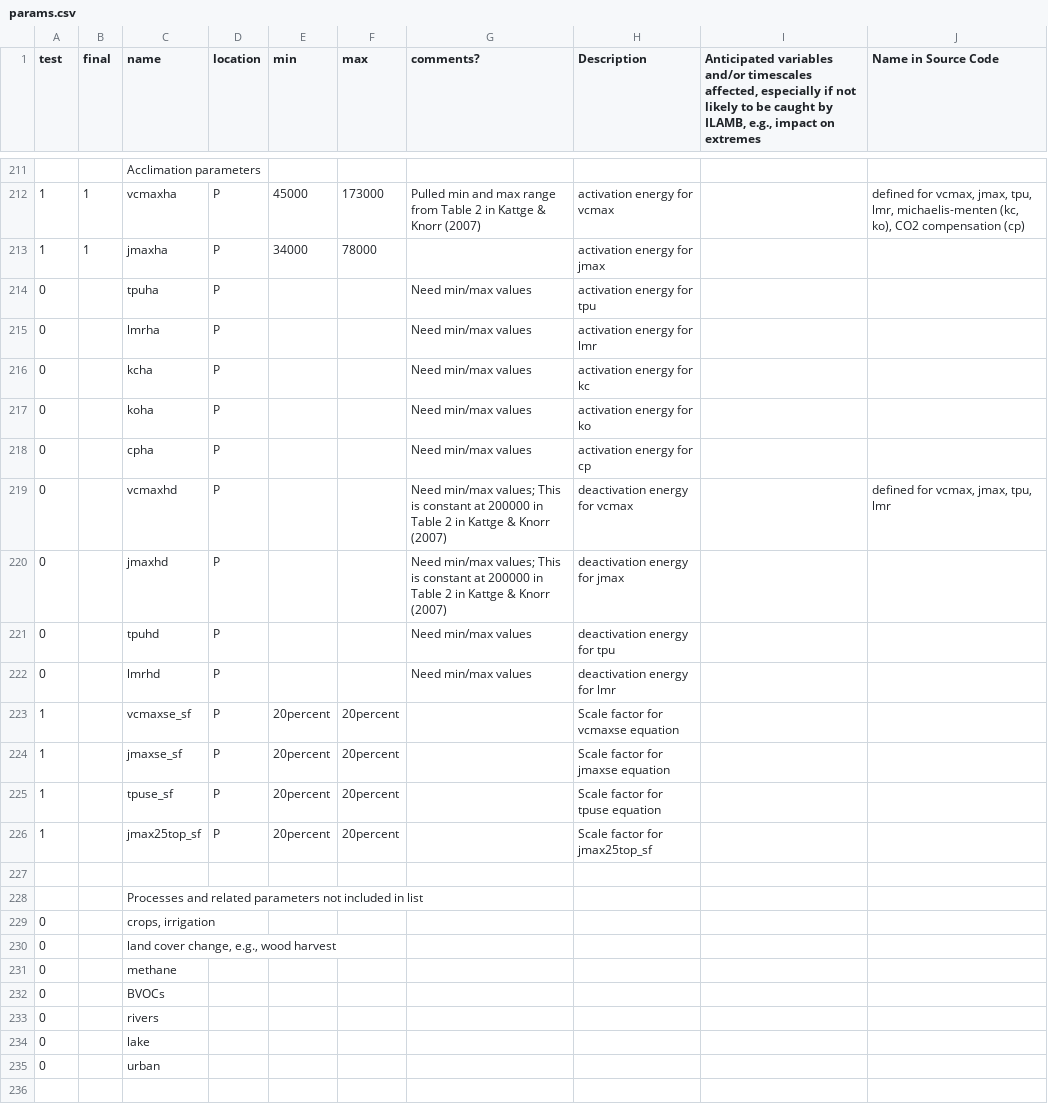
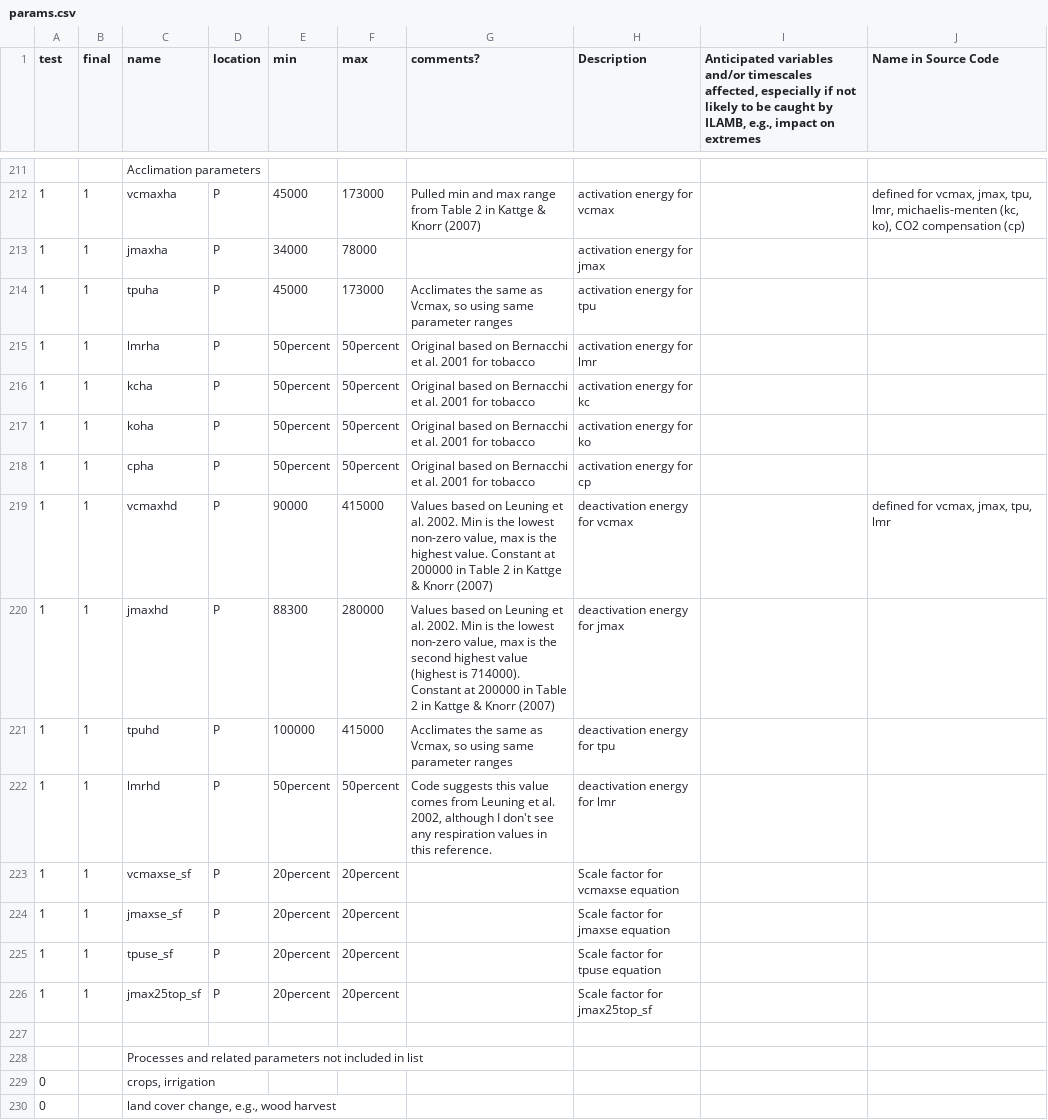
Before and after one commit to djk2120/CLM5PPE, a CSV file: params/scripts/params.csv, drawn as a sheet; only a part is shown, gaps mark what is left out; the shorter side is filled out with more unchanged rows; the diff names each change by its address in the sheet, - before the commit and + after, or states it on an @@ line.

Commit message:
Test acclimation params; up to 192 total

```diff
--- a/params/scripts/params.csv
+++ b/params/scripts/params.csv
-A214:A222 (test): 0
+A214:A222 (test): 1
-B214:B226 (final): (empty)
+B214:B226 (final): 1
-E214 (min): (empty)
+E214 (min): 45000
-F214 (max): (empty)
+F214 (max): 173000
-G214 (comments?): Need min/max values
+G214 (comments?): Acclimates the same as Vcmax, so using same parameter ranges
-E215:E218 (min): (empty)
+E215:E218 (min): 50percent
-F215:F218 (max): (empty)
+F215:F218 (max): 50percent
-G215:G218 (comments?): Need min/max values
+G215:G218 (comments?): Original based on Bernacchi et al. 2001 for tobacco
-E219 (min): (empty)
+E219 (min): 90000
-F219 (max): (empty)
+F219 (max): 415000
-G219 (comments?): Need min/max values; This is constant at 200000…
+G219 (comments?): Values based on Leuning et al. 2002. Min is the lowest non-zero value, max is the highest value. Constant at 200000…
-E220 (min): (empty)
+E220 (min): 88300
-F220 (max): (empty)
+F220 (max): 280000
-G220 (comments?): Need min/max values; This is constant at 200000…
+G220 (comments?): Values based on Leuning et al. 2002. Min is the lowest non-zero value, max is the second highest value (highest is 714000). Constant at 200000…
-E221 (min): (empty)
+E221 (min): 100000
-F221 (max): (empty)
+F221 (max): 415000
-G221 (comments?): Need min/max values
+G221 (comments?): Acclimates the same as Vcmax, so using same parameter ranges
-E222 (min): (empty)
+E222 (min): 50percent
-F222 (max): (empty)
+F222 (max): 50percent
-G222 (comments?): Need min/max values
+G222 (comments?): Code suggests this value comes from Leuning et al. 2002, although I don't see any respiration values in this reference.
```
Also changed, not shown: 46 other files.
